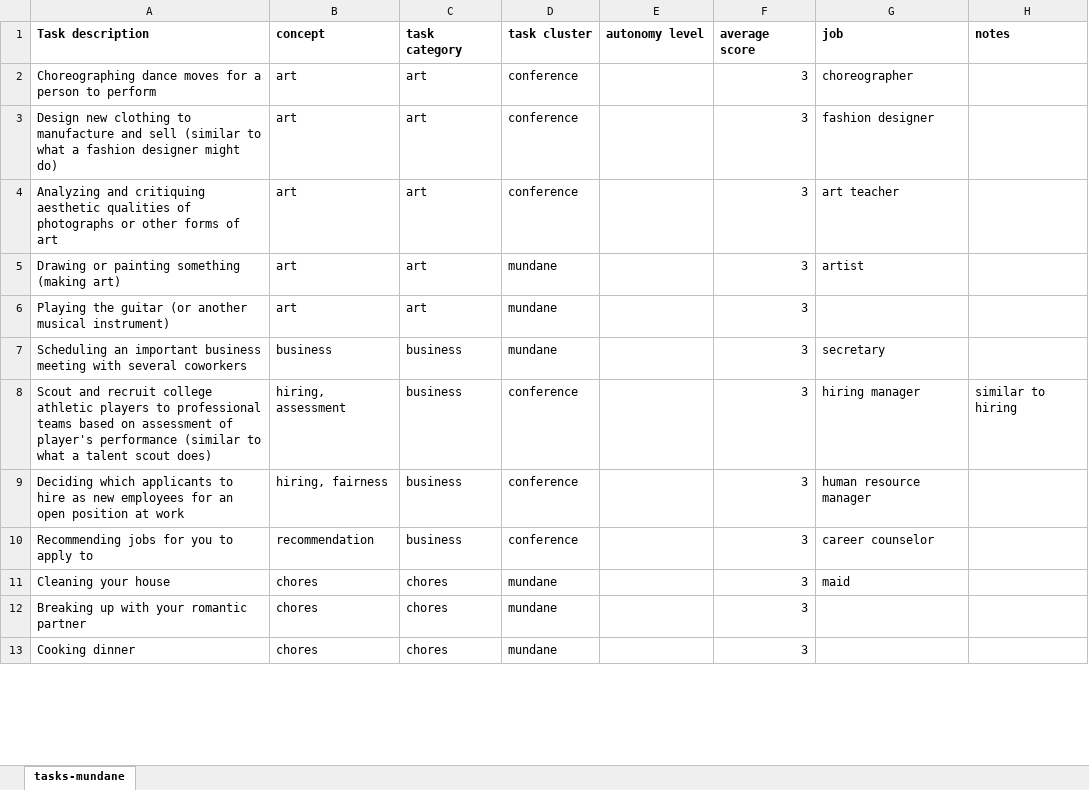
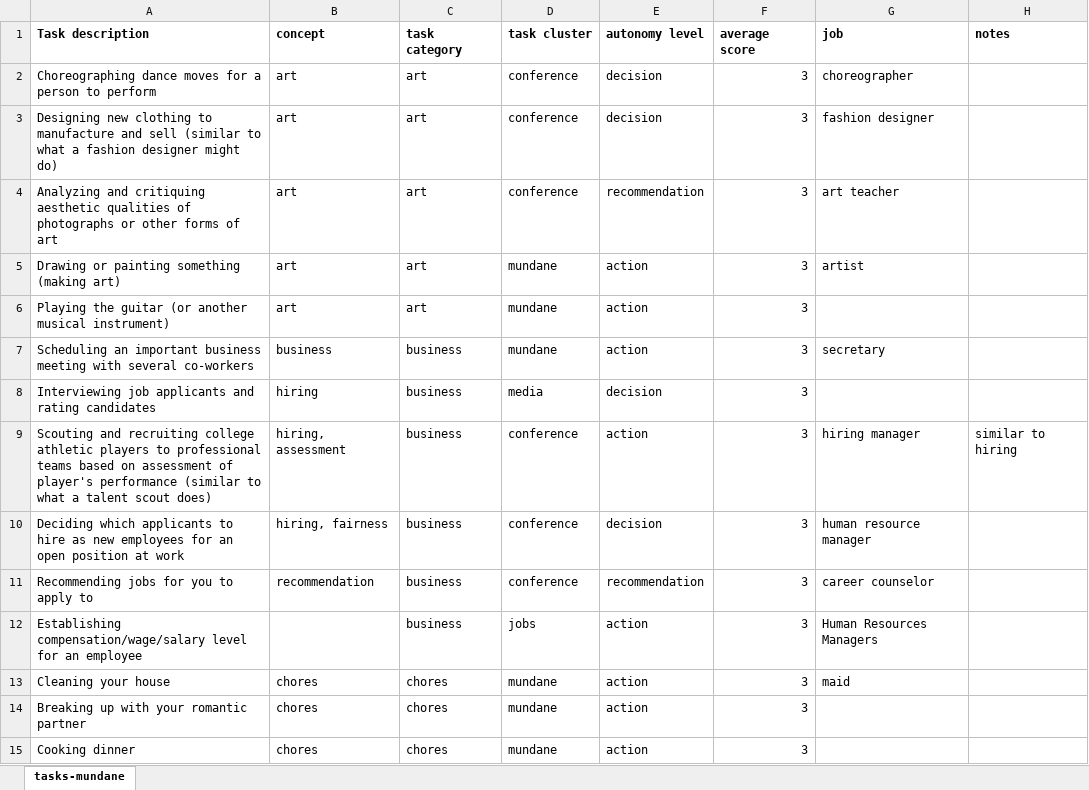
Before and after one commit to blubars/task-delegability, an Excel workbook: tasks/task-merged.xlsx, sheet tasks-mundane, drawn as a sheet; only a part is shown; values as stored, in another font and other column widths than the file's, no borders; addresses are those after the commit; the diff covers the shown part only; the diff names each change by its address in the sheet, - before the commit and + after, or states it on an @@ line.

Commit message:
add a few more jobs, sort merged tasks

```diff
--- a/tasks/task-merged.xlsx (sheet tasks-mundane)
+++ b/tasks/task-merged.xlsx (sheet tasks-mundane)
-E2:E3 (autonomy level): (empty)
+E2:E3 (autonomy level): decision
-A3 (Task description): Design new clothing…
+A3 (Task description): Designing new clothing…
-E4 (autonomy level): (empty)
+E4 (autonomy level): recommendation
-E5:E7 (autonomy level): (empty)
+E5:E7 (autonomy level): action
-A7 (Task description): …with several coworkers
+A7 (Task description): …with several co-workers
+row 8: Interviewing job applicants and rating candidates | hiring | business | media | decision | 3
-A9 (Task description): Scout and recruit college athletic…
+A9 (Task description): Scouting and recruiting college athletic…
-E9 (autonomy level): (empty)
+E9 (autonomy level): action
-E10 (autonomy level): (empty)
+E10 (autonomy level): decision
-E11 (autonomy level): (empty)
+E11 (autonomy level): recommendation
+row 12: Establishing compensation/wage/salary level for an employee |  | business | jobs | action | 3 | Human Resources Managers
-E13:E15 (autonomy level): (empty)
+E13:E15 (autonomy level): action
```
Also changed, not shown: 42 added rows, 42 removed rows and 91 edited cells elsewhere in this sheet, tasks/tasks-jobs.xlsx.
